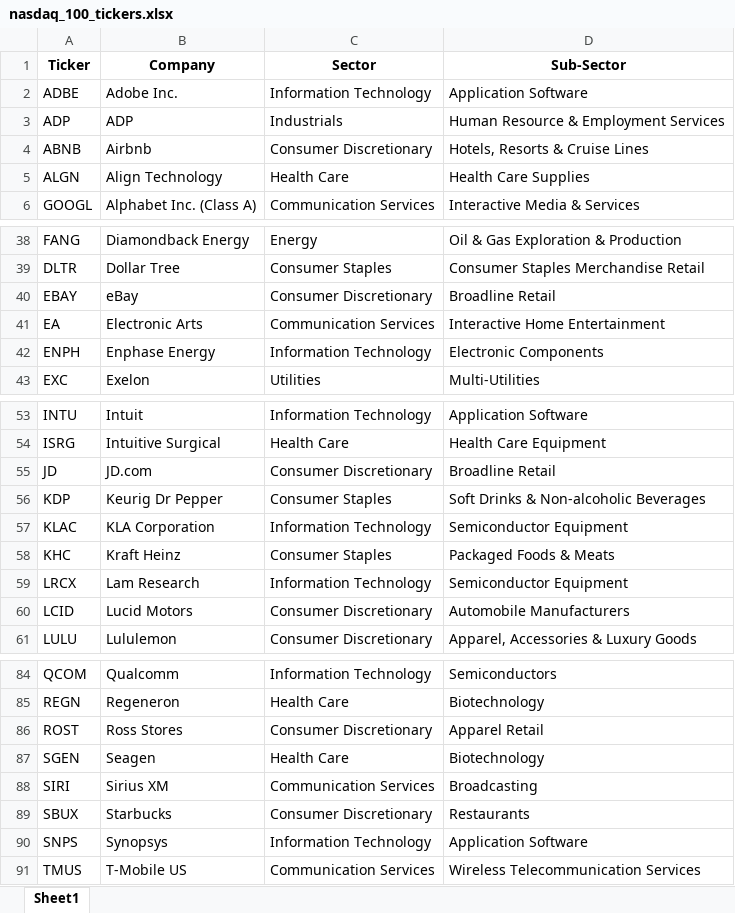
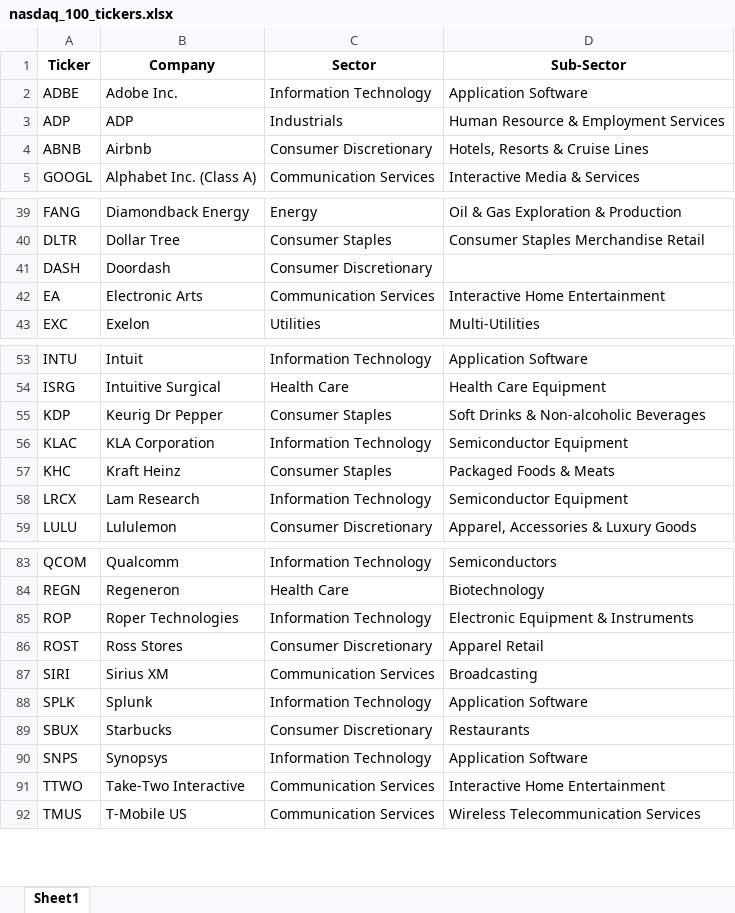
Before and after one commit to maxruffo/XLSX_Data_Stock_Crypto_Data, an Excel workbook: data/stocks/~index_ticker_list/usa/nasdaq_100_tickers.xlsx, sheet Sheet1, drawn as a sheet; only a part is shown, gaps mark what is left out; values as stored, in another font and other column widths than the file's, no borders; removed rows and columns are numbered as before the commit, all else as after; the diff covers the shown part only; the diff names each change by its address in the sheet, - before the commit and + after, or states it on an @@ line.

```diff
--- a/data/stocks/~index_ticker_list/usa/nasdaq_100_tickers.xlsx (sheet Sheet1)
+++ b/data/stocks/~index_ticker_list/usa/nasdaq_100_tickers.xlsx (sheet Sheet1)
-row 5: ALGN | Align Technology | Health Care | Health Care Supplies
-row 40: EBAY | eBay | Consumer Discretionary | Broadline Retail
+row 41: DASH | Doordash | Consumer Discretionary
-row 42: ENPH | Enphase Energy | Information Technology | Electronic Components
-row 55: JD | JD.com | Consumer Discretionary | Broadline Retail
-row 60: LCID | Lucid Motors | Consumer Discretionary | Automobile Manufacturers
+row 85: ROP | Roper Technologies | Information Technology | Electronic Equipment & Instruments
-row 87: SGEN | Seagen | Health Care | Biotechnology
+row 88: SPLK | Splunk | Information Technology | Application Software
+row 91: TTWO | Take-Two Interactive | Communication Services | Interactive Home Entertainment
```
Also changed, not shown: 3 added rows and 1 removed row elsewhere in this sheet, data/stocks/~index_ticker_list/europe/cac_40_tickers.xlsx, data/stocks/~index_ticker_list/europe/dax_tickers.xlsx, 4 other files.
